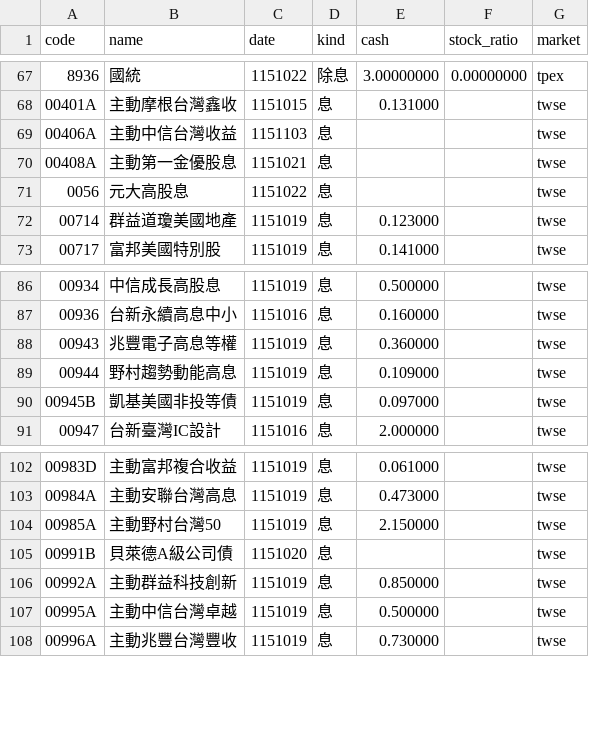
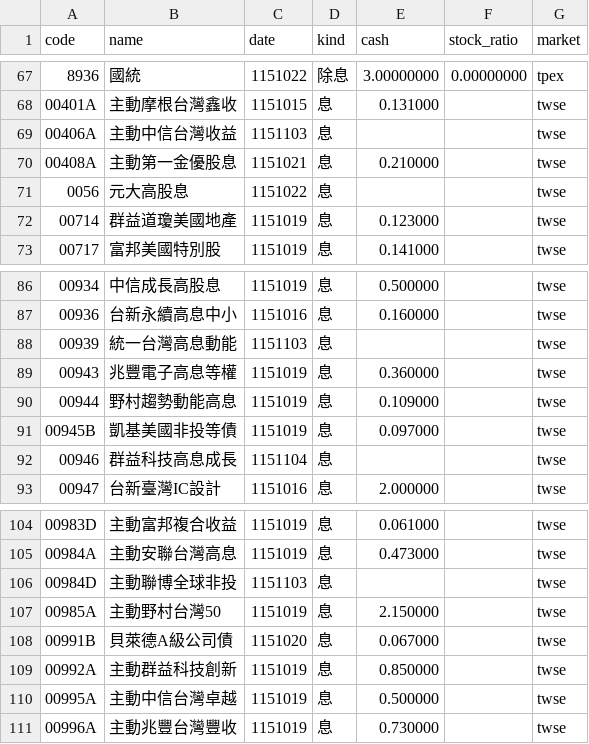
Before and after one commit to ChrisHo0317/Local_Dashboard, a CSV file: data/stock_exdiv.csv, drawn as a sheet; only a part is shown, gaps mark what is left out.

```diff
--- a/data/stock_exdiv.csv
+++ b/data/stock_exdiv.csv
@@ -69,3 +69,3 @@ code,name,date,kind,cash,stock_ratio,market
 00406A,主動中信台灣收益,1151103,息,,,twse
-00408A,主動第一金優股息,1151021,息,,,twse
+00408A,主動第一金優股息,1151021,息,0.210000,,twse
 0056,元大高股息,1151022,息,,,twse
@@ -87,2 +87,3 @@ code,name,date,kind,cash,stock_ratio,market
 00936,台新永續高息中小,1151016,息,0.160000,,twse
+00939,統一台灣高息動能,1151103,息,,,twse
 00943,兆豐電子高息等權,1151019,息,0.360000,,twse
@@ -90,2 +91,3 @@ code,name,date,kind,cash,stock_ratio,market
 00945B,凱基美國非投等債,1151019,息,0.097000,,twse
+00946,群益科技高息成長,1151104,息,,,twse
 00947,台新臺灣IC設計,1151016,息,2.000000,,twse
@@ -103,4 +105,5 @@ code,name,date,kind,cash,stock_ratio,market
 00984A,主動安聯台灣高息,1151019,息,0.473000,,twse
+00984D,主動聯博全球非投,1151103,息,,,twse
 00985A,主動野村台灣50,1151019,息,2.150000,,twse
-00991B,貝萊德A級公司債,1151020,息,,,twse
+00991B,貝萊德A級公司債,1151020,息,0.067000,,twse
 00992A,主動群益科技創新,1151019,息,0.850000,,twse
```
Also changed, not shown: data/alerts_sent.csv, data/bond_yields.csv, 16 other files.
